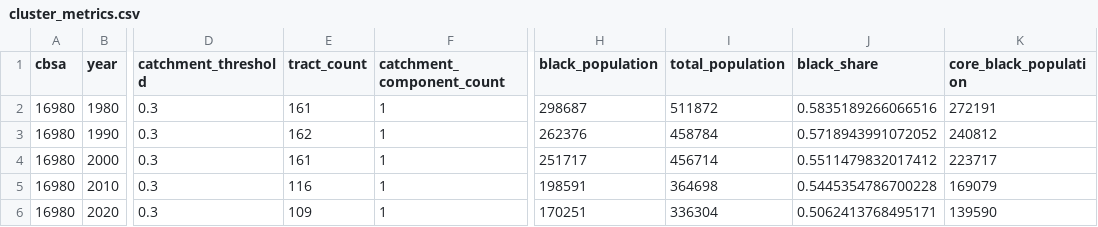
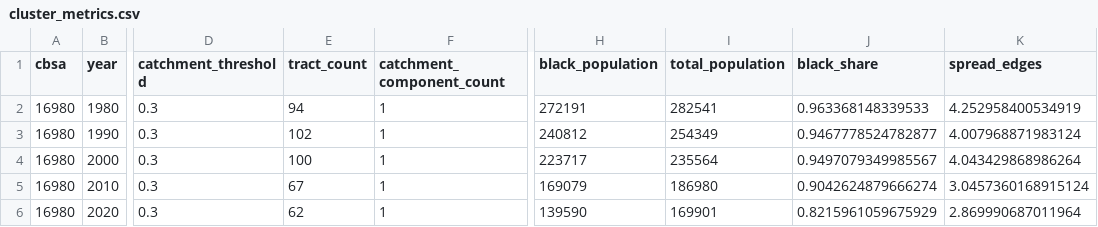
Before and after one commit to maria-milosh/capy-bara, a CSV file: experiments/h4_t3_observed_diffusion/data/cluster_metrics.csv, drawn as a sheet; only a part is shown, gaps mark what is left out; the diff covers the shown part only; the diff names each change by its address in the sheet, - before the commit and + after, or states it on an @@ line.

Commit message:
add spread and mass calculation

```diff
--- a/experiments/h4_t3_observed_diffusion/data/cluster_metrics.csv
+++ b/experiments/h4_t3_observed_diffusion/data/cluster_metrics.csv
-K1: core_black_population
+K1: spread_edges
-E2 (tract_count): 161
+E2 (tract_count): 94
-H2 (black_population): 298687
+H2 (black_population): 272191
-I2 (total_population): 511872
+I2 (total_population): 282541
-J2 (black_share): 0.5835189266066516
+J2 (black_share): 0.963368148339533
-K2 (spread_edges): 272191
+K2 (spread_edges): 4.252958400534919
-E3 (tract_count): 162
+E3 (tract_count): 102
-H3 (black_population): 262376
+H3 (black_population): 240812
-I3 (total_population): 458784
+I3 (total_population): 254349
-J3 (black_share): 0.5718943991072052
+J3 (black_share): 0.9467778524782877
-K3 (spread_edges): 240812
+K3 (spread_edges): 4.007968871983124
-E4 (tract_count): 161
+E4 (tract_count): 100
-H4 (black_population): 251717
+H4 (black_population): 223717
-I4 (total_population): 456714
+I4 (total_population): 235564
-J4 (black_share): 0.5511479832017412
+J4 (black_share): 0.9497079349985567
-K4 (spread_edges): 223717
+K4 (spread_edges): 4.043429868986264
-E5 (tract_count): 116
+E5 (tract_count): 67
-H5 (black_population): 198591
+H5 (black_population): 169079
-I5 (total_population): 364698
+I5 (total_population): 186980
-J5 (black_share): 0.5445354786700228
+J5 (black_share): 0.9042624879666274
-K5 (spread_edges): 169079
+K5 (spread_edges): 3.0457360168915124
-E6 (tract_count): 109
+E6 (tract_count): 62
-H6 (black_population): 170251
+H6 (black_population): 139590
-I6 (total_population): 336304
+I6 (total_population): 169901
-J6 (black_share): 0.5062413768495171
+J6 (black_share): 0.8215961059675929
-K6 (spread_edges): 139590
+K6 (spread_edges): 2.869990687011964
```
Also changed, not shown: 99 edited cells elsewhere in this file, 2 other files.
